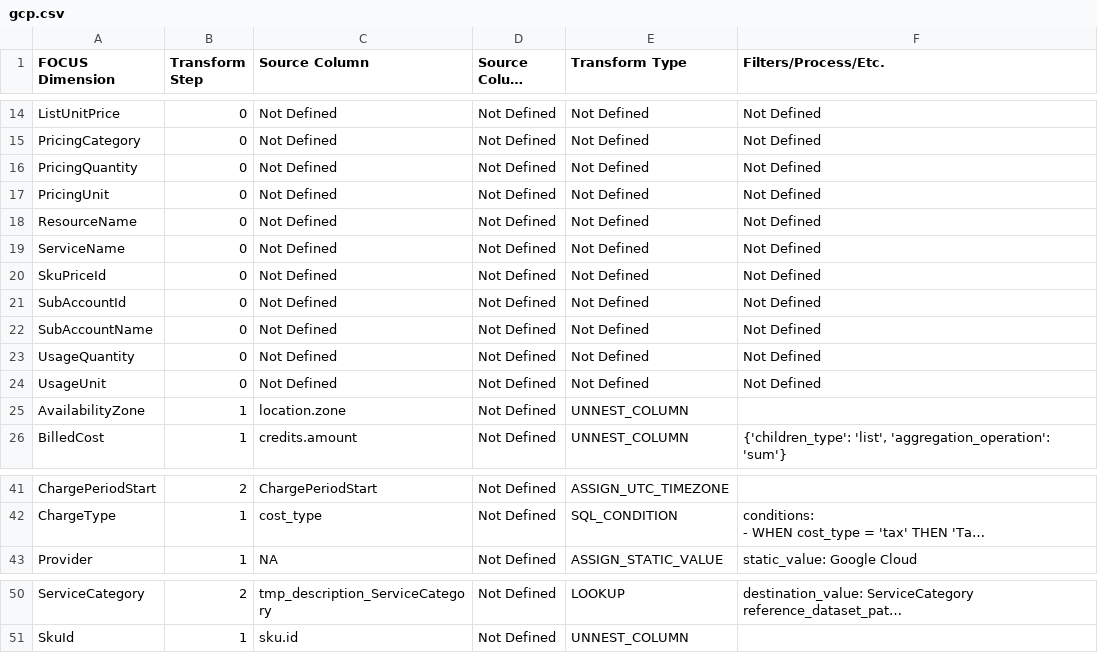
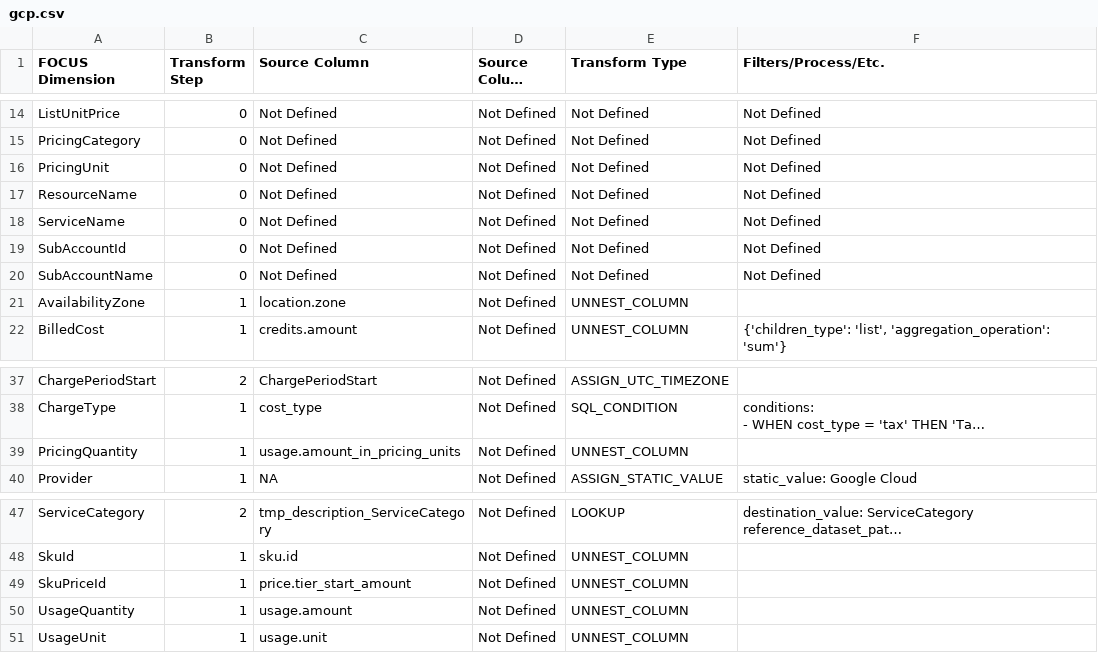
Before and after one commit to finopsfoundation/focus_converters, a CSV file: conversion_rules_export/csv/gcp.csv, drawn as a sheet; only a part is shown, gaps mark what is left out; long unchanged cells end in …; removed rows and columns are numbered as before the commit, all else as after; the diff names each change by its address in the sheet, - before the commit and + after, or states it on an @@ line.

Commit message:
Commit from GitHub Actions (Export Conversion Rules)
Signed-off-by: FinOps Converter Bot <finops-converter-bot@finops.org>

```diff
--- a/conversion_rules_export/csv/gcp.csv
+++ b/conversion_rules_export/csv/gcp.csv
-row 16: PricingQuantity | 0 | Not Defined | Not Defined | Not Defined | Not Defined
-row 20: SkuPriceId | 0 | Not Defined | Not Defined | Not Defined | Not Defined
-row 23: UsageQuantity | 0 | Not Defined | Not Defined | Not Defined | Not Defined
-row 24: UsageUnit | 0 | Not Defined | Not Defined | Not Defined | Not Defined
+row 39: PricingQuantity | 1 | usage.amount_in_pricing_units | Not Defined | UNNEST_COLUMN
+row 49: SkuPriceId | 1 | price.tier_start_amount | Not Defined | UNNEST_COLUMN
+row 50: UsageQuantity | 1 | usage.amount | Not Defined | UNNEST_COLUMN
+row 51: UsageUnit | 1 | usage.unit | Not Defined | UNNEST_COLUMN
```
Also changed, not shown: 2 other files.
